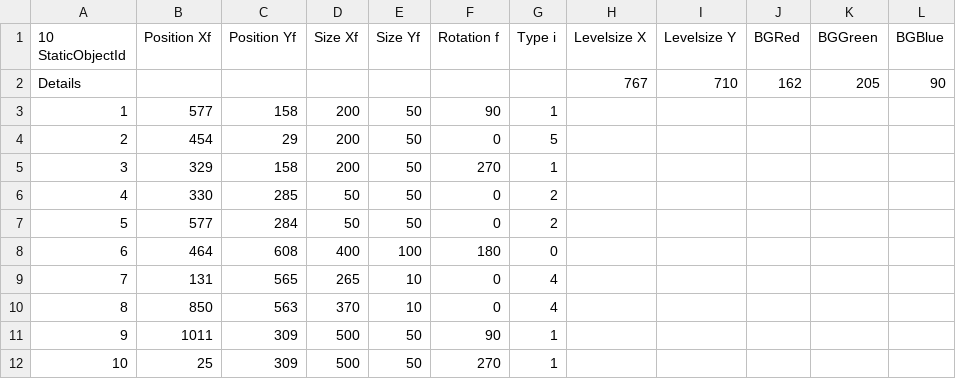
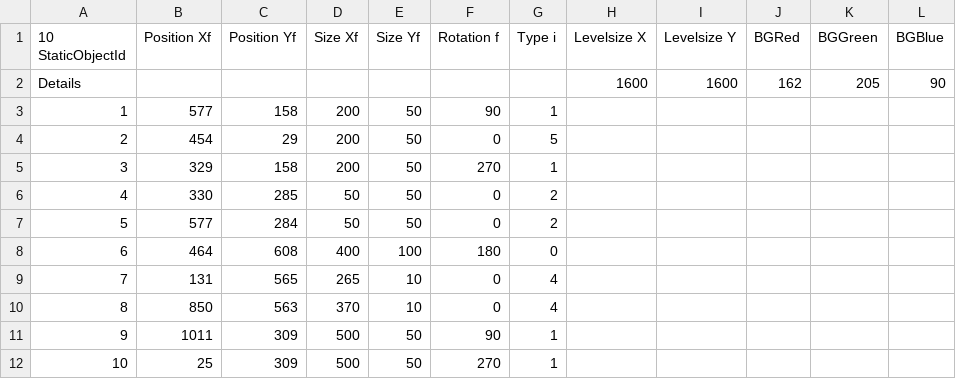
Before and after one commit to Streamstormer/PanicSim, a CSV file: test.csv, drawn as a sheet.

Commit message:
Fixed level, parts of error handling.

```diff
--- a/test.csv
+++ b/test.csv
@@ -1,3 +1,3 @@
 10 StaticObjectId; Position Xf; Position Yf; Size Xf; Size Yf; Rotation f; Type i; Levelsize X; Levelsize Y; BGRed; BGGreen;BGBlue;
-Details;;;;;;;767;710;162;205;90;
+Details;;;;;;;1600;1600;162;205;90;
 1;577;158;200;50;90;1;
```
Also changed, not shown: 1 other file.
